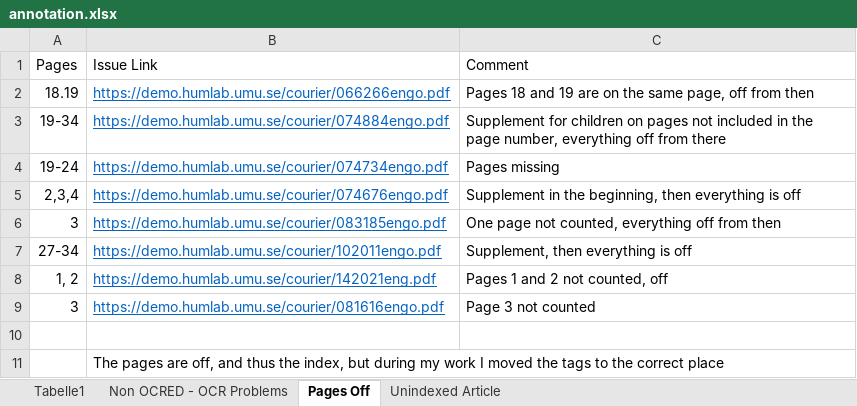
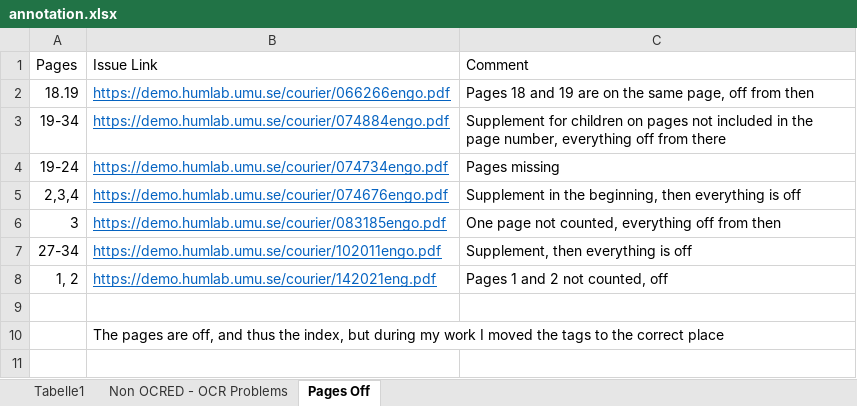
Before and after one commit to inidun/tagged_courier, an Excel workbook: annotation.xlsx, sheet Pages Off, drawn as a sheet; values as stored, in another font and other column widths than the file's, no borders; the diff names each change by its address in the sheet, - before the commit and + after, or states it on an @@ line.

```diff
--- a/annotation.xlsx (sheet Pages Off)
+++ b/annotation.xlsx (sheet Pages Off)
-sheet tab: Unindexed Article
-row 9: 3 | https://demo.humlab.umu.se/courier/081616engo.pdf | Page 3 not counted
```
Also changed, not shown: sheet Non OCRED - OCR Problems, sheet Tabelle1.
